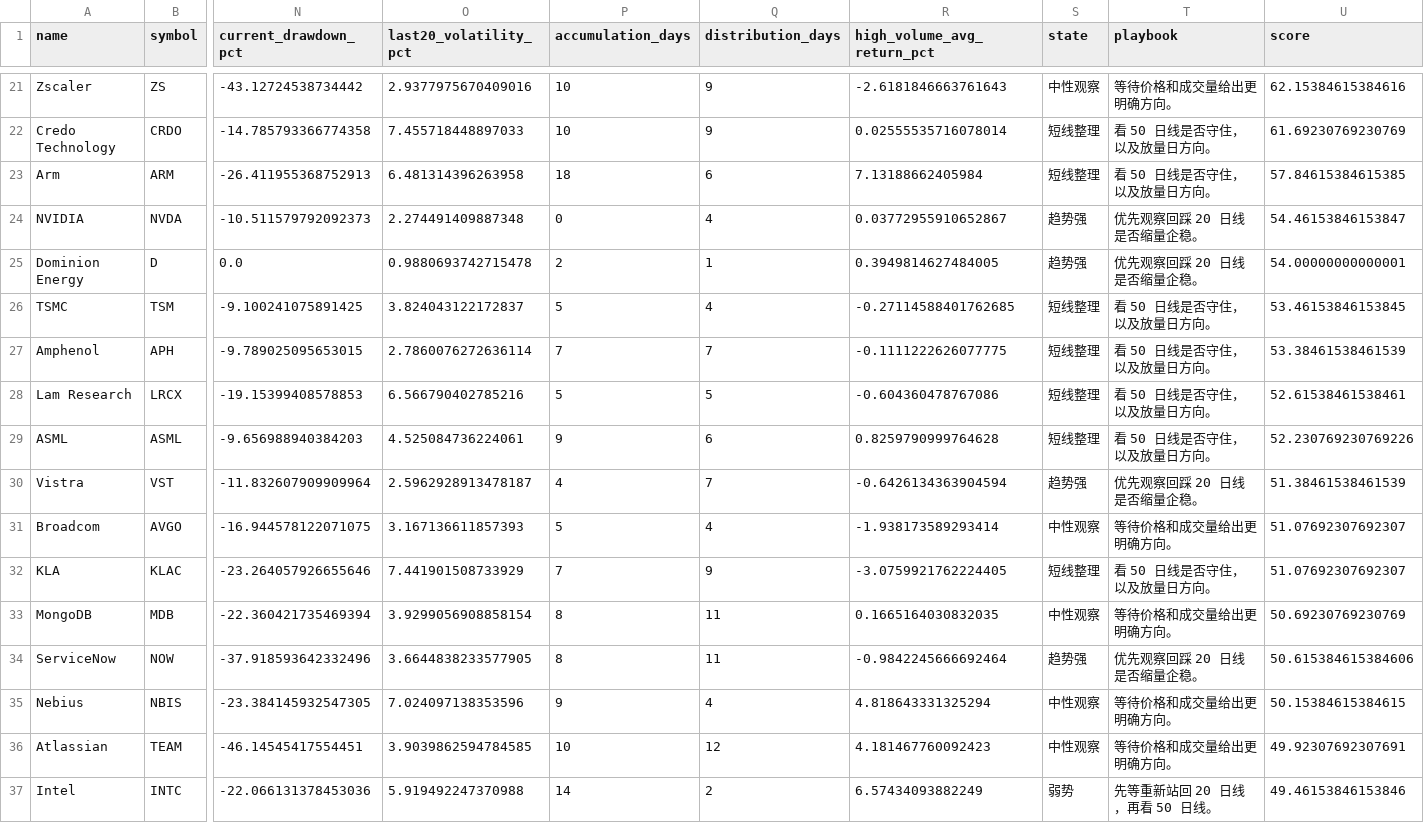
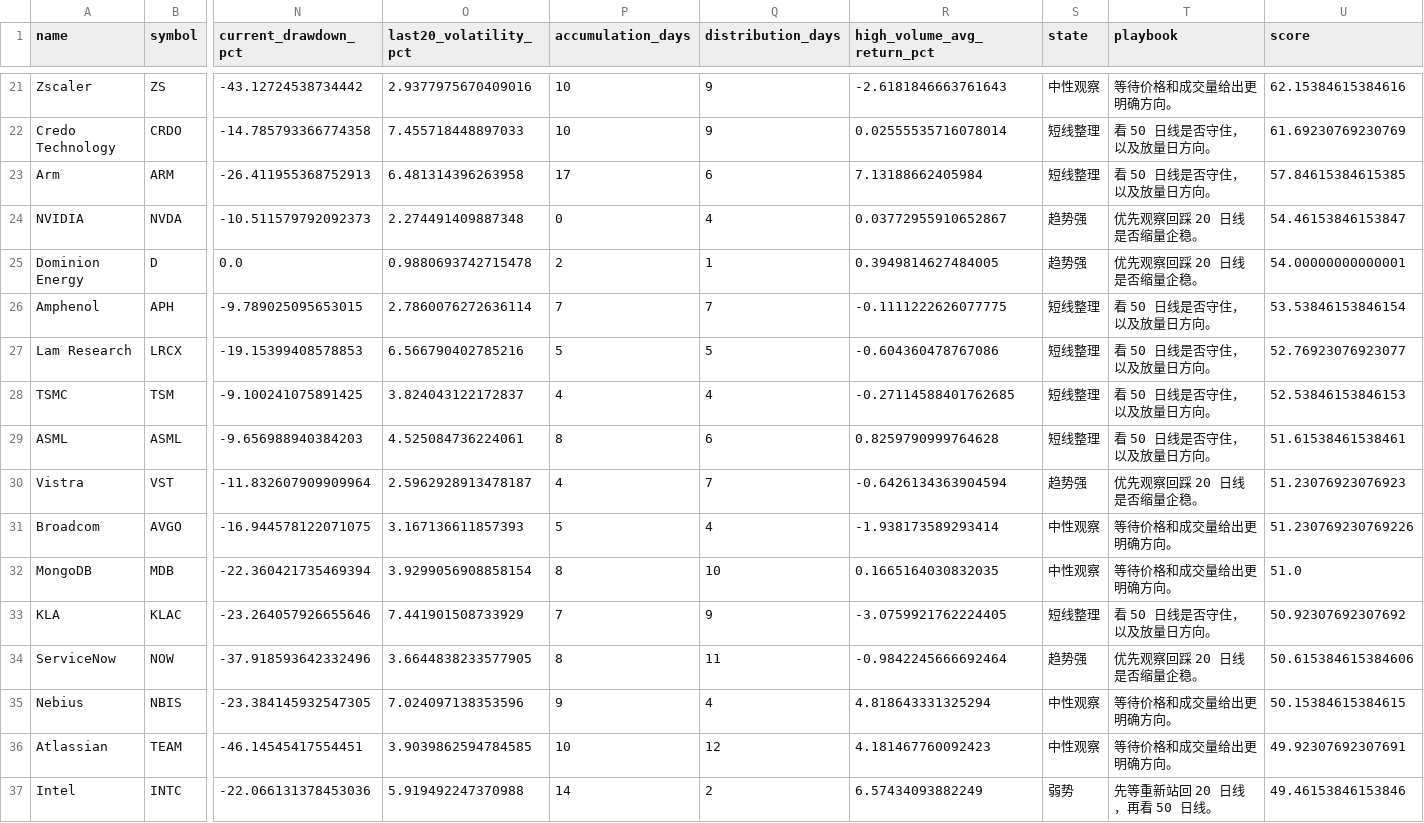
Before and after one commit to lemonca11/ai_invest_agent, a CSV file: data/market_signals.csv, drawn as a sheet; only a part is shown, gaps mark what is left out; removed rows and columns are numbered as before the commit, all else as after; rows hold the shown columns only; the diff covers the shown part only; the diff names each change by its address in the sheet, - before the commit and + after, or states it on an @@ line.

```diff
--- a/data/market_signals.csv
+++ b/data/market_signals.csv
-P23 (accumulation_days): 18
+P23 (accumulation_days): 17
-row 26: TSMC | TSM | -9.100241075891425 | 3.824043122172837 | 5 | 4 | -0.27114588401762685 | 短线整理 | 看 50 日线是否守住，以及放量日方向。 | 53.46153846153845
-U26 (score): 53.38461538461539
+U26 (score): 53.53846153846154
-U27 (score): 52.61538461538461
+U27 (score): 52.76923076923077
+row 28: TSMC | TSM | -9.100241075891425 | 3.824043122172837 | 4 | 4 | -0.27114588401762685 | 短线整理 | 看 50 日线是否守住，以及放量日方向。 | 52.53846153846153
-P29 (accumulation_days): 9
+P29 (accumulation_days): 8
-U29 (score): 52.230769230769226
+U29 (score): 51.61538461538461
-U30 (score): 51.38461538461539
+U30 (score): 51.23076923076923
-U31 (score): 51.07692307692307
+U31 (score): 51.230769230769226
+row 32: MongoDB | MDB | -22.360421735469394 | 3.9299056908858154 | 8 | 10 | 0.1665164030832035 | 中性观察 | 等待价格和成交量给出更明确方向。 | 51.0
-U33 (score): 51.07692307692307
+U33 (score): 50.92307692307692
-row 33: MongoDB | MDB | -22.360421735469394 | 3.9299056908858154 | 8 | 11 | 0.1665164030832035 | 中性观察 | 等待价格和成交量给出更明确方向。 | 50.69230769230769
```
Also changed, not shown: 2 added rows, 2 removed rows and 16 edited cells elsewhere in this file, data/market_close.csv, data/market_volume.csv, 42 other files.
